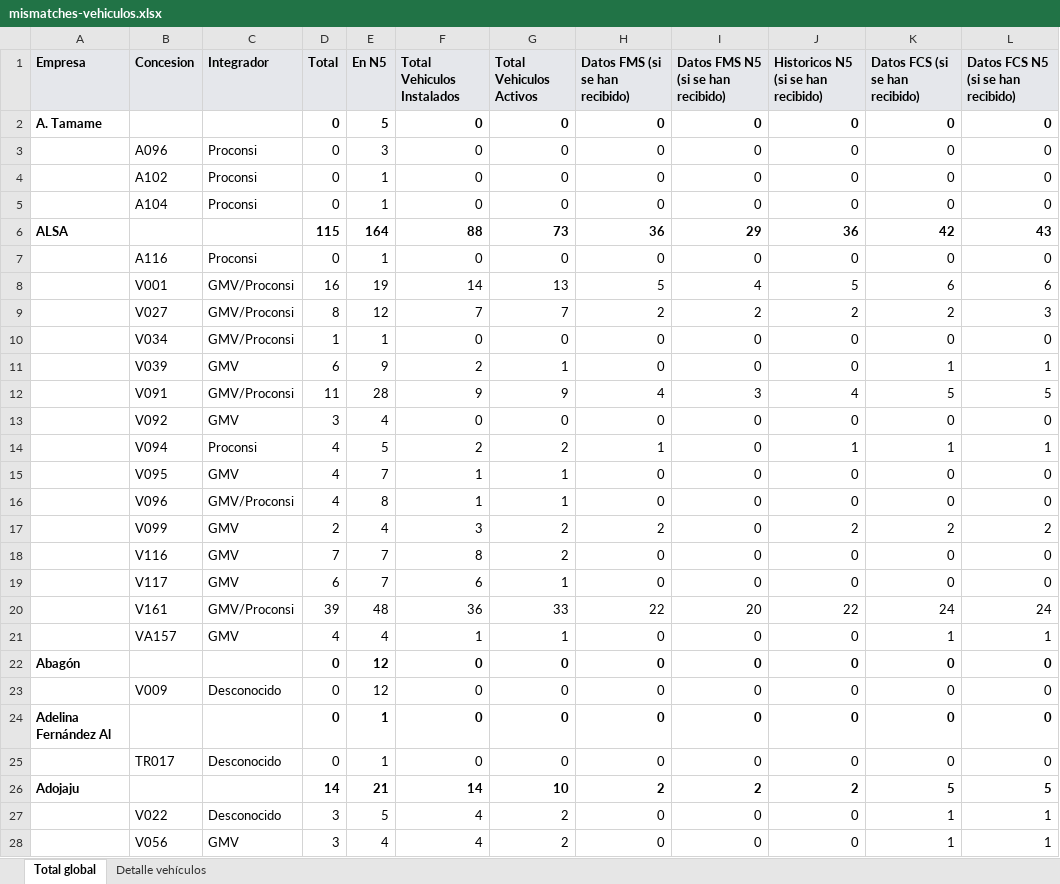
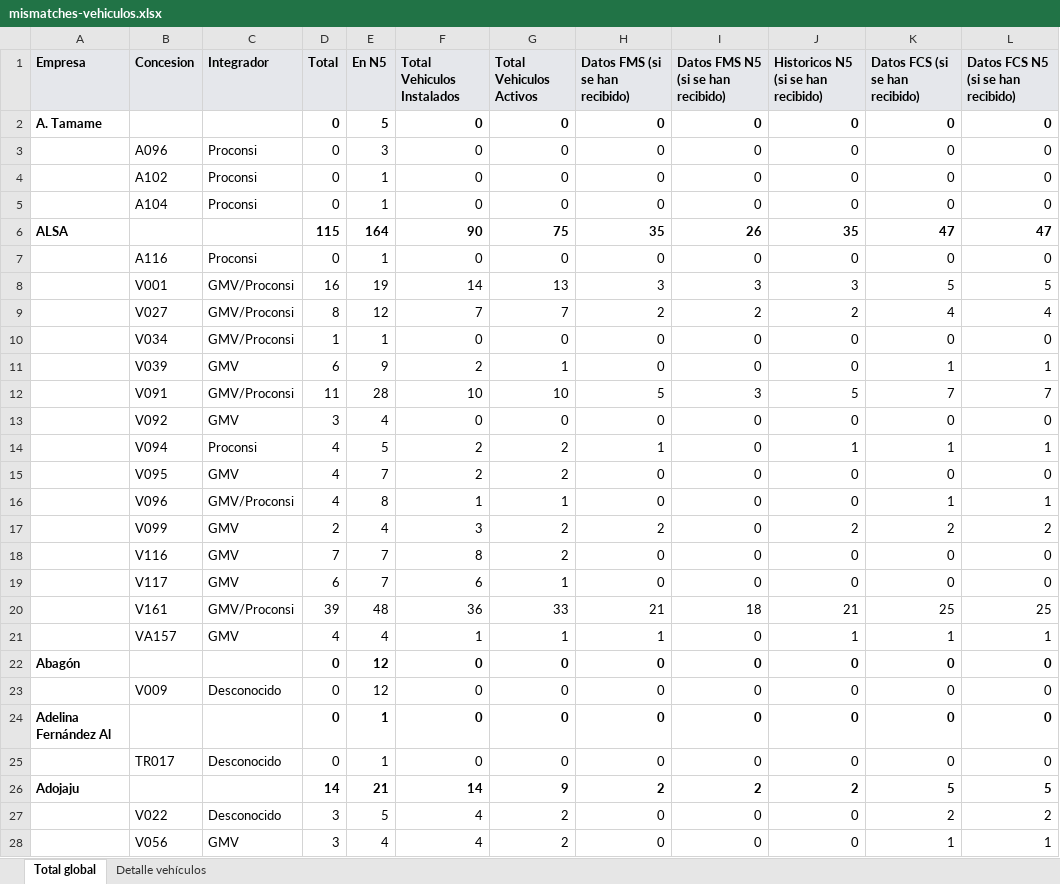
Before and after one commit to caumgmv/dashboard-jcyl, an Excel workbook: assets/mismatches-vehiculos.xlsx, sheet Total global, drawn as a sheet; only a part is shown; values as stored, in another font and other column widths than the file's, no borders; removed rows and columns are numbered as before the commit, all else as after; the diff covers the shown part only; the diff names each change by its address in the sheet, - before the commit and + after, or states it on an @@ line.

```diff
--- a/assets/mismatches-vehiculos.xlsx (sheet Total global)
+++ b/assets/mismatches-vehiculos.xlsx (sheet Total global)
-F6 (Total Vehiculos Instalados): 88
+F6 (Total Vehiculos Instalados): 90
-G6 (Total Vehiculos Activos): 73
+G6 (Total Vehiculos Activos): 75
-H6 (Datos FMS (si se han recibido)): 36
+H6 (Datos FMS (si se han recibido)): 35
-I6: 29
+I6: 26
-J6: 36
+J6: 35
-K6 (Datos FCS (si se han recibido)): 42
+K6 (Datos FCS (si se han recibido)): 47
-L6: 43
+L6: 47
-H8 (Datos FMS (si se han recibido)): 5
+H8 (Datos FMS (si se han recibido)): 3
-I8: 4
+I8: 3
-J8: 5
+J8: 3
-K8 (Datos FCS (si se han recibido)): 6
+K8 (Datos FCS (si se han recibido)): 5
-L8: 6
+L8: 5
-K9 (Datos FCS (si se han recibido)): 2
+K9 (Datos FCS (si se han recibido)): 4
-L9: 3
+L9: 4
-row 12:  | V091 | GMV/Proconsi | 11 | 28 | 9 | 9 | 4 | 3 | 4 | 5 | 5
+row 12:  | V091 | GMV/Proconsi | 11 | 28 | 10 | 10 | 5 | 3 | 5 | 7 | 7
-F15 (Total Vehiculos Instalados): 1
+F15 (Total Vehiculos Instalados): 2
-G15 (Total Vehiculos Activos): 1
+G15 (Total Vehiculos Activos): 2
-K16 (Datos FCS (si se han recibido)): 0
+K16 (Datos FCS (si se han recibido)): 1
-L16: 0
+L16: 1
-H20 (Datos FMS (si se han recibido)): 22
+H20 (Datos FMS (si se han recibido)): 21
-I20: 20
+I20: 18
-J20: 22
+J20: 21
-K20 (Datos FCS (si se han recibido)): 24
+K20 (Datos FCS (si se han recibido)): 25
-L20: 24
+L20: 25
-H21 (Datos FMS (si se han recibido)): 0
+H21 (Datos FMS (si se han recibido)): 1
-J21: 0
+J21: 1
-G26 (Total Vehiculos Activos): 10
+G26 (Total Vehiculos Activos): 9
-K27 (Datos FCS (si se han recibido)): 1
+K27 (Datos FCS (si se han recibido)): 2
-L27: 1
+L27: 2
```
Also changed, not shown: 2 added rows, 1 removed row and 123 edited cells elsewhere in this sheet, sheet Detalle vehículos, 7 other files.
